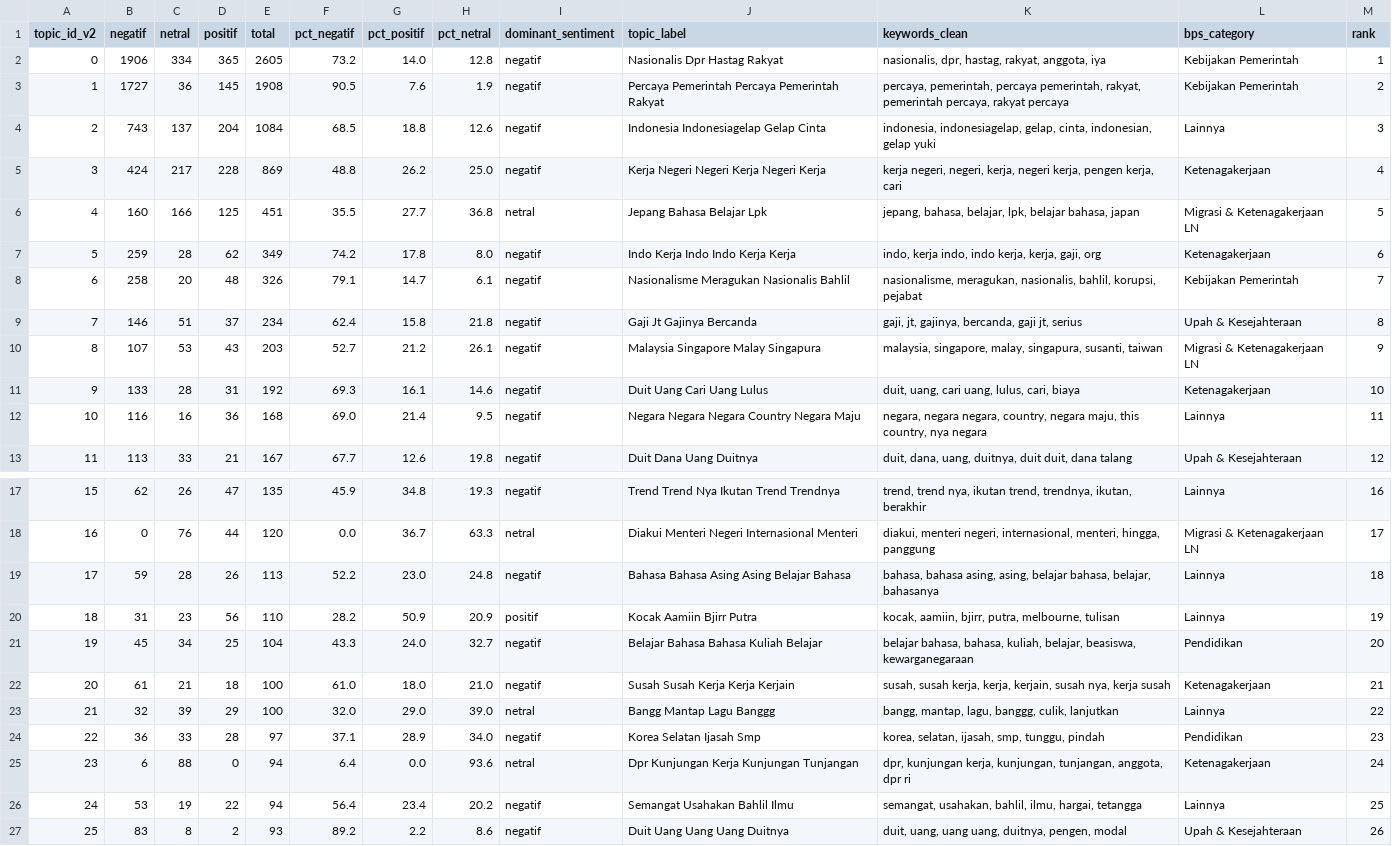
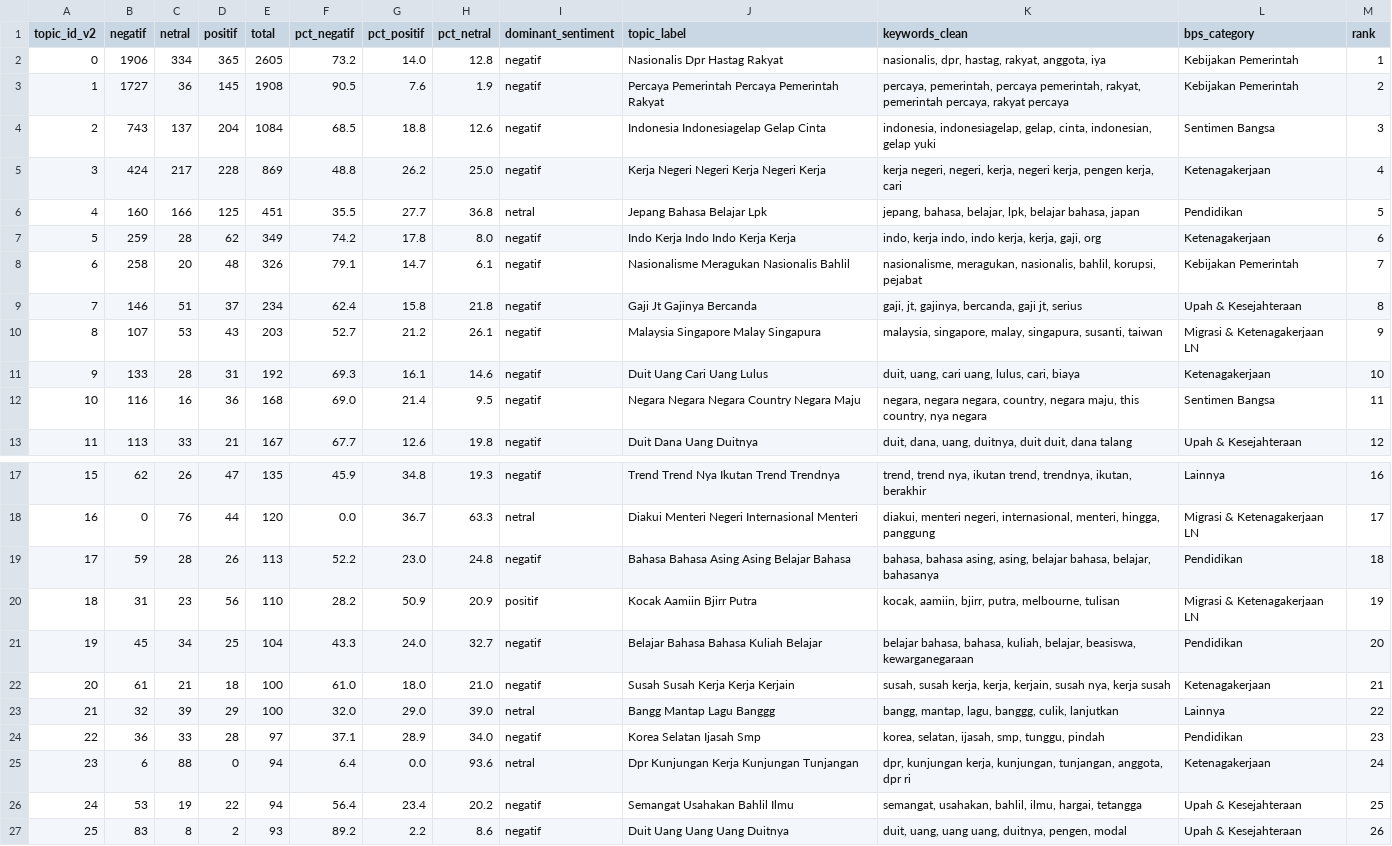
Before and after one commit to mohTaufik3/kabur-aja-dashboard, a CSV file: research/data/output/topic_sentiment_bps.csv, drawn as a sheet; only a part is shown, gaps mark what is left out; the diff covers the shown part only.

```diff
--- a/research/data/output/topic_sentiment_bps.csv
+++ b/research/data/output/topic_sentiment_bps.csv
@@ -3,5 +3,5 @@ topic_id_v2,negatif,netral,positif,total,pct_negatif,pct_positif,pct_netral,domi
 1,1727,36,145,1908,90.5,7.6,1.9,negatif,Percaya Pemerintah Percaya Pemerintah Rakyat,"percaya, pemerintah, percaya pemerintah, rakyat, pemerintah percaya, rakyat percaya",Kebijakan Pemerintah,2
-2,743,137,204,1084,68.5,18.8,12.6,negatif,Indonesia Indonesiagelap Gelap Cinta,"indonesia, indonesiagelap, gelap, cinta, indonesian, gelap yuki",Lainnya,3
+2,743,137,204,1084,68.5,18.8,12.6,negatif,Indonesia Indonesiagelap Gelap Cinta,"indonesia, indonesiagelap, gelap, cinta, indonesian, gelap yuki",Sentimen Bangsa,3
 3,424,217,228,869,48.8,26.2,25.0,negatif,Kerja Negeri Negeri Kerja Negeri Kerja,"kerja negeri, negeri, kerja, negeri kerja, pengen kerja, cari",Ketenagakerjaan,4
-4,160,166,125,451,35.5,27.7,36.8,netral,Jepang Bahasa Belajar Lpk,"jepang, bahasa, belajar, lpk, belajar bahasa, japan",Migrasi & Ketenagakerjaan LN,5
+4,160,166,125,451,35.5,27.7,36.8,netral,Jepang Bahasa Belajar Lpk,"jepang, bahasa, belajar, lpk, belajar bahasa, japan",Pendidikan,5
 5,259,28,62,349,74.2,17.8,8.0,negatif,Indo Kerja Indo Indo Kerja Kerja,"indo, kerja indo, indo kerja, kerja, gaji, org",Ketenagakerjaan,6
@@ -11,3 +11,3 @@ topic_id_v2,negatif,netral,positif,total,pct_negatif,pct_positif,pct_netral,domi
 9,133,28,31,192,69.3,16.1,14.6,negatif,Duit Uang Cari Uang Lulus,"duit, uang, cari uang, lulus, cari, biaya",Ketenagakerjaan,10
-10,116,16,36,168,69.0,21.4,9.5,negatif,Negara Negara Negara Country Negara Maju,"negara, negara negara, country, negara maju, this country, nya negara",Lainnya,11
+10,116,16,36,168,69.0,21.4,9.5,negatif,Negara Negara Negara Country Negara Maju,"negara, negara negara, country, negara maju, this country, nya negara",Sentimen Bangsa,11
 11,113,33,21,167,67.7,12.6,19.8,negatif,Duit Dana Uang Duitnya,"duit, dana, uang, duitnya, duit duit, dana talang",Upah & Kesejahteraan,12
@@ -18,4 +18,4 @@ topic_id_v2,negatif,netral,positif,total,pct_negatif,pct_positif,pct_netral,domi
 16,0,76,44,120,0.0,36.7,63.3,netral,Diakui Menteri Negeri Internasional Menteri,"diakui, menteri negeri, internasional, menteri, hingga, panggung",Migrasi & Ketenagakerjaan LN,17
-17,59,28,26,113,52.2,23.0,24.8,negatif,Bahasa Bahasa Asing Asing Belajar Bahasa,"bahasa, bahasa asing, asing, belajar bahasa, belajar, bahasanya",Lainnya,18
-18,31,23,56,110,28.2,50.9,20.9,positif,Kocak Aamiin Bjirr Putra,"kocak, aamiin, bjirr, putra, melbourne, tulisan",Lainnya,19
+17,59,28,26,113,52.2,23.0,24.8,negatif,Bahasa Bahasa Asing Asing Belajar Bahasa,"bahasa, bahasa asing, asing, belajar bahasa, belajar, bahasanya",Pendidikan,18
+18,31,23,56,110,28.2,50.9,20.9,positif,Kocak Aamiin Bjirr Putra,"kocak, aamiin, bjirr, putra, melbourne, tulisan",Migrasi & Ketenagakerjaan LN,19
 19,45,34,25,104,43.3,24.0,32.7,negatif,Belajar Bahasa Bahasa Kuliah Belajar,"belajar bahasa, bahasa, kuliah, belajar, beasiswa, kewarganegaraan",Pendidikan,20
@@ -25,3 +25,3 @@ topic_id_v2,negatif,netral,positif,total,pct_negatif,pct_positif,pct_netral,domi
 23,6,88,0,94,6.4,0.0,93.6,netral,Dpr Kunjungan Kerja Kunjungan Tunjangan,"dpr, kunjungan kerja, kunjungan, tunjangan, anggota, dpr ri",Ketenagakerjaan,24
-24,53,19,22,94,56.4,23.4,20.2,negatif,Semangat Usahakan Bahlil Ilmu,"semangat, usahakan, bahlil, ilmu, hargai, tetangga",Lainnya,25
+24,53,19,22,94,56.4,23.4,20.2,negatif,Semangat Usahakan Bahlil Ilmu,"semangat, usahakan, bahlil, ilmu, hargai, tetangga",Upah & Kesejahteraan,25
 25,83,8,2,93,89.2,2.2,8.6,negatif,Duit Uang Uang Uang Duitnya,"duit, uang, uang uang, duitnya, pengen, modal",Upah & Kesejahteraan,26
```
Also changed, not shown: 21 edited cells elsewhere in this file, 16 other files.
